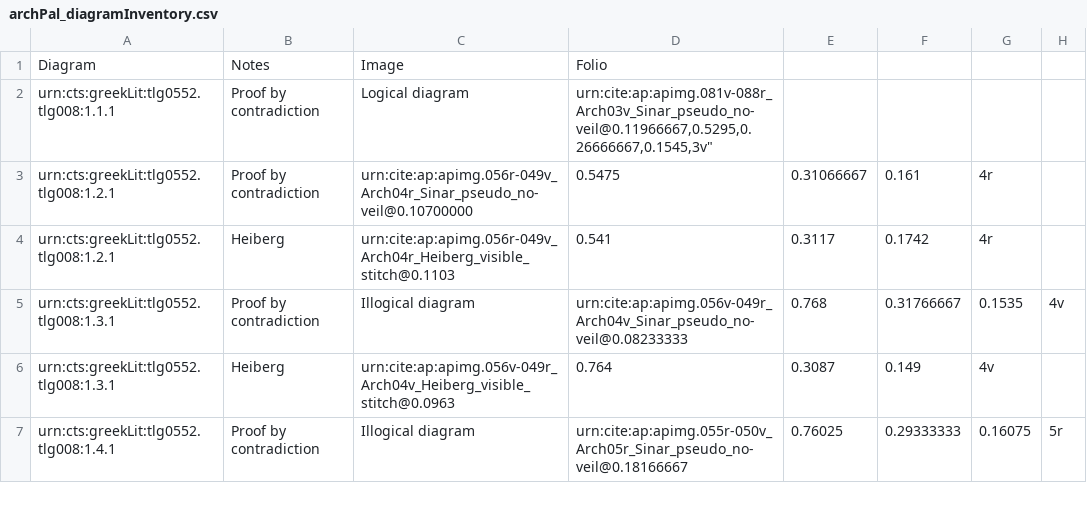
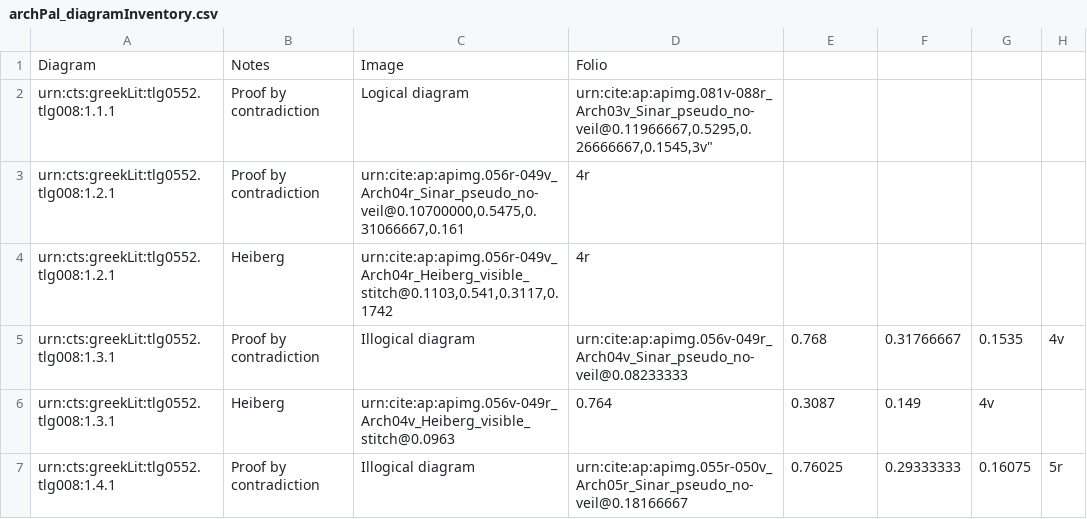
Before and after one commit to DocTaz/archimedes-hc, a CSV file: collections/archPal_diagramInventory.csv, drawn as a sheet; only a part is shown; removed rows and columns are numbered as before the commit, all else as after; the diff names each change by its address in the sheet, - before the commit and + after, or states it on an @@ line.

Commit message:
Update archPal_diagramInventory.csv

```diff
--- a/collections/archPal_diagramInventory.csv
+++ b/collections/archPal_diagramInventory.csv
-row 3: urn:cts:greekLit:tlg0552.tlg008:1.2.1 | Proof by contradiction | urn:cite:ap:apimg.056r-049v_Arch04r_Sinar_pseudo_no-veil@0.10700000 | 0.5475 | 0.31066667 | 0.161 | 4r
-row 4: urn:cts:greekLit:tlg0552.tlg008:1.2.1 | Heiberg | urn:cite:ap:apimg.056r-049v_Arch04r_Heiberg_visible_stitch@0.1103 | 0.541 | 0.3117 | 0.1742 | 4r
+row 3: urn:cts:greekLit:tlg0552.tlg008:1.2.1 | Proof by contradiction | urn:cite:ap:apimg.056r-049v_Arch04r_Sinar_pseudo_no-veil@0.10700000,0.5475,0.31066667,0.161 | 4r
+row 4: urn:cts:greekLit:tlg0552.tlg008:1.2.1 | Heiberg | urn:cite:ap:apimg.056r-049v_Arch04r_Heiberg_visible_stitch@0.1103,0.541,0.3117,0.1742 | 4r
```
